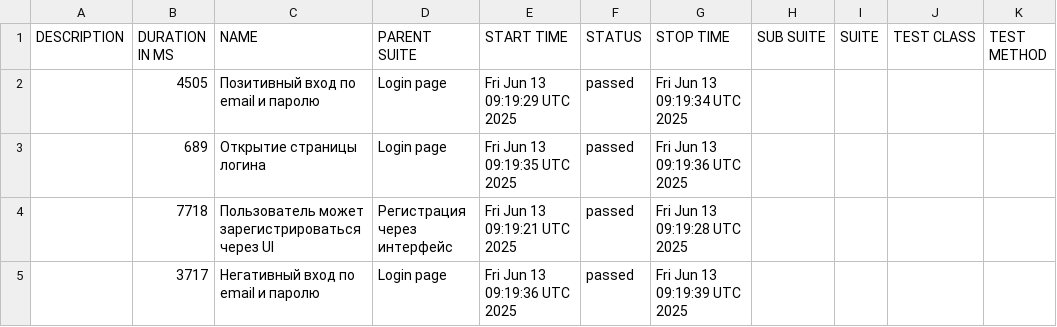
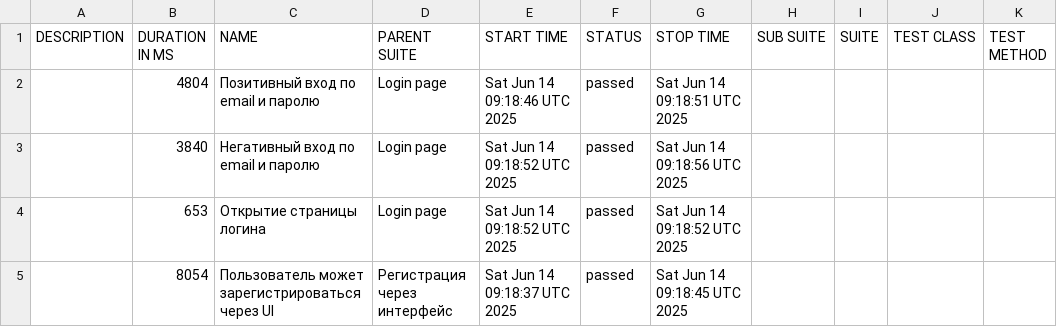
Before and after one commit to borbkin/e2e-codecept, a CSV file: data/suites.csv, drawn as a sheet.

```diff
--- a/data/suites.csv
+++ b/data/suites.csv
@@ -1,5 +1,5 @@
 "DESCRIPTION","DURATION IN MS","NAME","PARENT SUITE","START TIME","STATUS","STOP TIME","SUB SUITE","SUITE","TEST CLASS","TEST METHOD"
-"","4505","Позитивный вход по email и паролю","Login page","Fri Jun 13 09:19:29 UTC 2025","passed","Fri Jun 13 09:19:34 UTC 2025","","","",""
-"","689","Открытие страницы логина","Login page","Fri Jun 13 09:19:35 UTC 2025","passed","Fri Jun 13 09:19:36 UTC 2025","","","",""
-"","7718","Пользователь может зарегистрироваться через UI","Регистрация через интерфейс","Fri Jun 13 09:19:21 UTC 2025","passed","Fri Jun 13 09:19:28 UTC 2025","","","",""
-"","3717","Негативный вход по email и паролю","Login page","Fri Jun 13 09:19:36 UTC 2025","passed","Fri Jun 13 09:19:39 UTC 2025","","","",""
+"","4804","Позитивный вход по email и паролю","Login page","Sat Jun 14 09:18:46 UTC 2025","passed","Sat Jun 14 09:18:51 UTC 2025","","","",""
+"","3840","Негативный вход по email и паролю","Login page","Sat Jun 14 09:18:52 UTC 2025","passed","Sat Jun 14 09:18:56 UTC 2025","","","",""
+"","653","Открытие страницы логина","Login page","Sat Jun 14 09:18:52 UTC 2025","passed","Sat Jun 14 09:18:52 UTC 2025","","","",""
+"","8054","Пользователь может зарегистрироваться через UI","Регистрация через интерфейс","Sat Jun 14 09:18:37 UTC 2025","passed","Sat Jun 14 09:18:45 UTC 2025","","","",""
```
Also changed, not shown: 22 other files.
